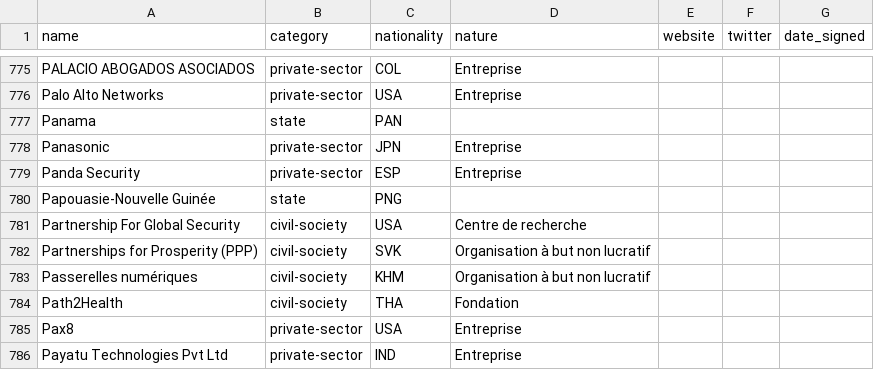
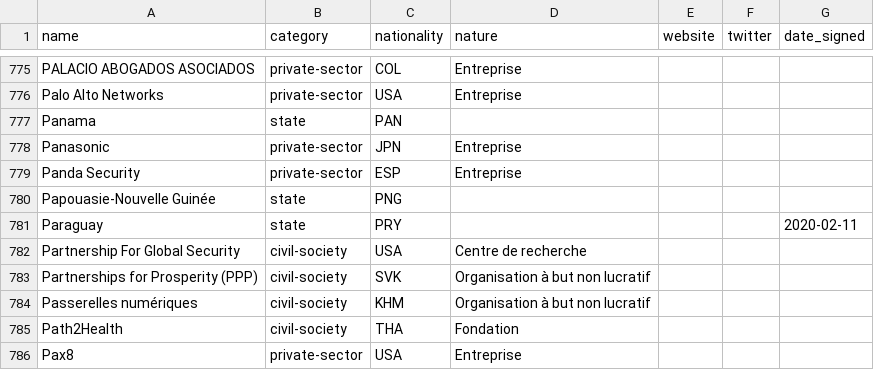
Before and after one commit to ambanum/ParisCall, a CSV file: supporters.csv, drawn as a sheet; only a part is shown, gaps mark what is left out; the shorter side is filled out with more unchanged rows.

Commit message:
Add Paraguay supporter [skip ci]

```diff
--- a/supporters.csv
+++ b/supporters.csv
@@ -780,2 +780,3 @@ name,category,nationality,nature,website,twitter,date_signed
 "Papouasie-Nouvelle Guinée","state","PNG","","","",""
+"Paraguay","state","PRY","","","","2020-02-11"
 "Partnership For Global Security","civil-society","USA","Centre de recherche","","",""
```
Also changed, not shown: 14 other files.
